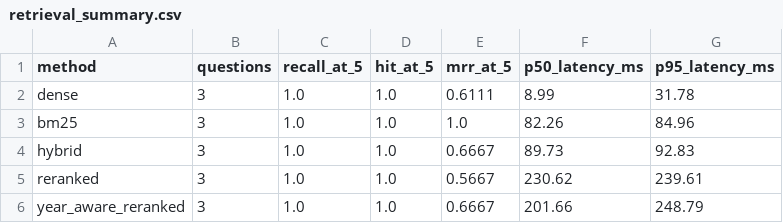
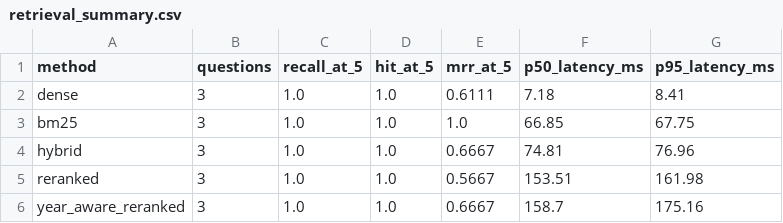
Before and after one commit to WiliamSong1/finQuery, a CSV file: evaluation/results/retrieval_summary.csv, drawn as a sheet.

```diff
--- a/evaluation/results/retrieval_summary.csv
+++ b/evaluation/results/retrieval_summary.csv
@@ -1,6 +1,6 @@
 method,questions,recall_at_5,hit_at_5,mrr_at_5,p50_latency_ms,p95_latency_ms
-dense,3,1.0,1.0,0.6111,8.99,31.78
-bm25,3,1.0,1.0,1.0,82.26,84.96
-hybrid,3,1.0,1.0,0.6667,89.73,92.83
-reranked,3,1.0,1.0,0.5667,230.62,239.61
-year_aware_reranked,3,1.0,1.0,0.6667,201.66,248.79
+dense,3,1.0,1.0,0.6111,7.18,8.41
+bm25,3,1.0,1.0,1.0,66.85,67.75
+hybrid,3,1.0,1.0,0.6667,74.81,76.96
+reranked,3,1.0,1.0,0.5667,153.51,161.98
+year_aware_reranked,3,1.0,1.0,0.6667,158.7,175.16
```
Also changed, not shown: 5 other files.
